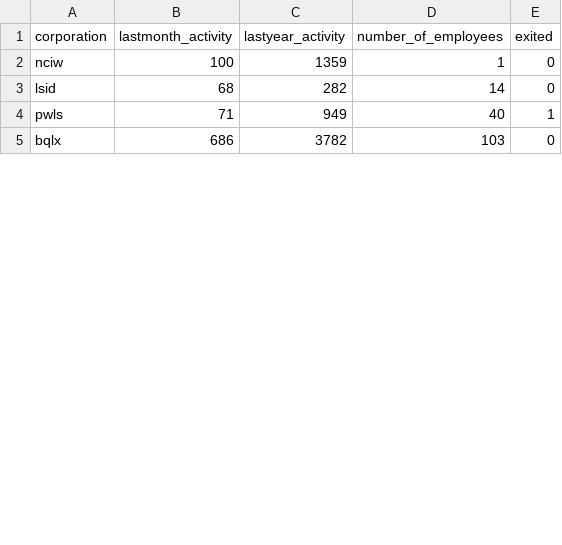
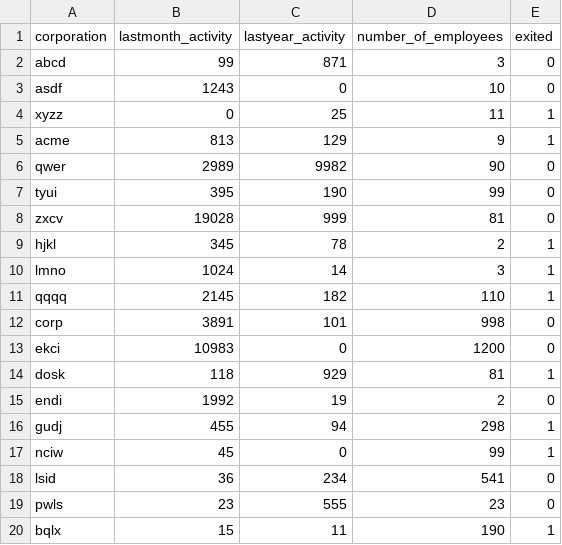
Before and after one commit to youheekil/dynamic_risk_assessment_system, a CSV file: ingesteddata/finaldata.csv, drawn as a sheet; only a part is shown; the diff covers the shown part only.

```diff
--- a/ingesteddata/finaldata.csv
+++ b/ingesteddata/finaldata.csv
@@ -1,5 +1,20 @@
 corporation,lastmonth_activity,lastyear_activity,number_of_employees,exited
-nciw,100,1359,1,0
-lsid,68,282,14,0
-pwls,71,949,40,1
-bqlx,686,3782,103,0
+abcd,99,871,3,0
+asdf,1243,0,10,0
+xyzz,0,25,11,1
+acme,813,129,9,1
+qwer,2989,9982,90,0
+tyui,395,190,99,0
+zxcv,19028,999,81,0
+hjkl,345,78,2,1
+lmno,1024,14,3,1
+qqqq,2145,182,110,1
+corp,3891,101,998,0
+ekci,10983,0,1200,0
+dosk,118,929,81,1
+endi,1992,19,2,0
+gudj,455,94,298,1
+nciw,45,0,99,1
+lsid,36,234,541,0
+pwls,23,555,23,0
+bqlx,15,11,190,1
```
Also changed, not shown: 15 removed rows and 24 edited cells elsewhere in this file, ingesteddata/summary_df.csv, 20 other files.
